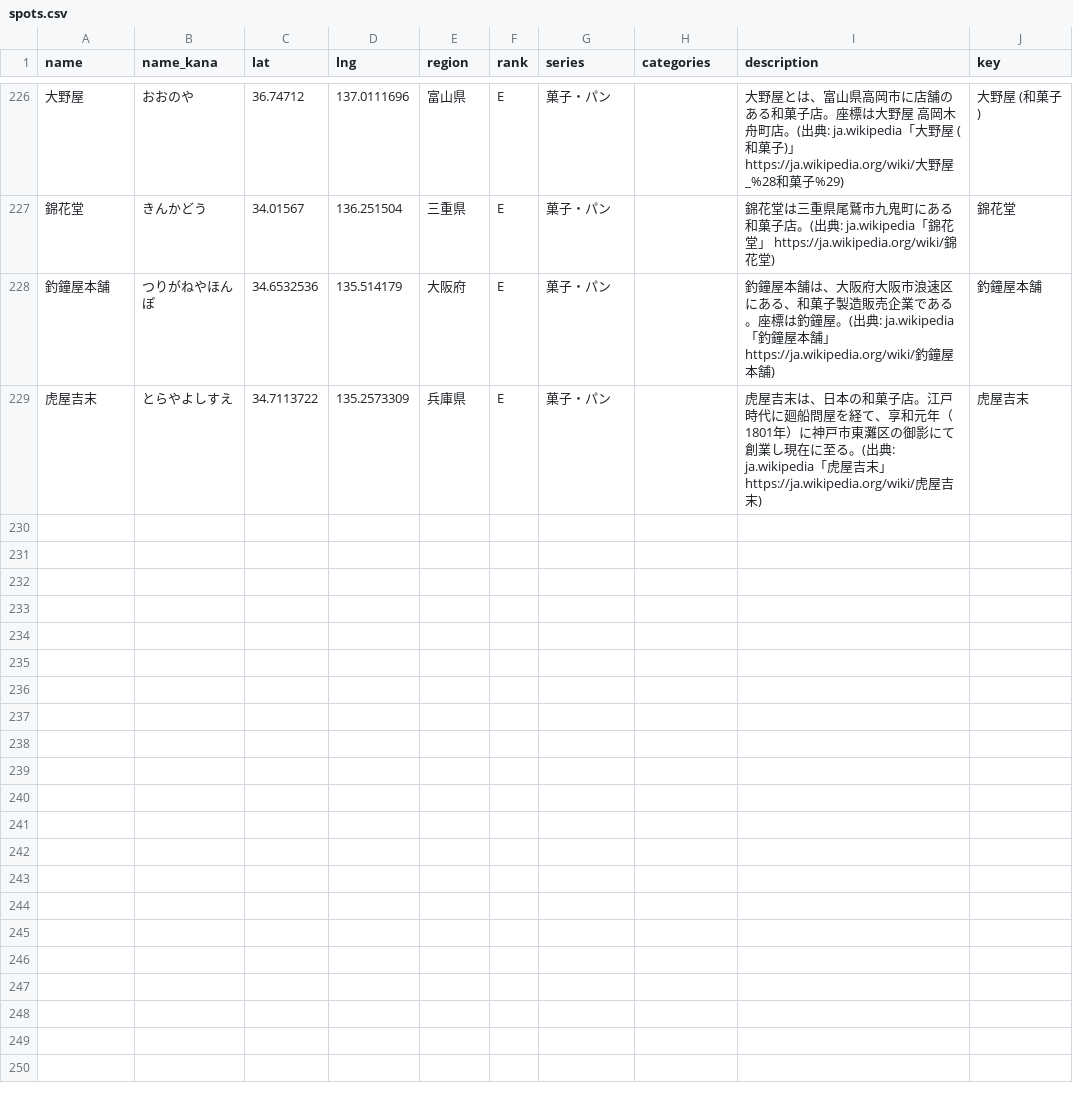
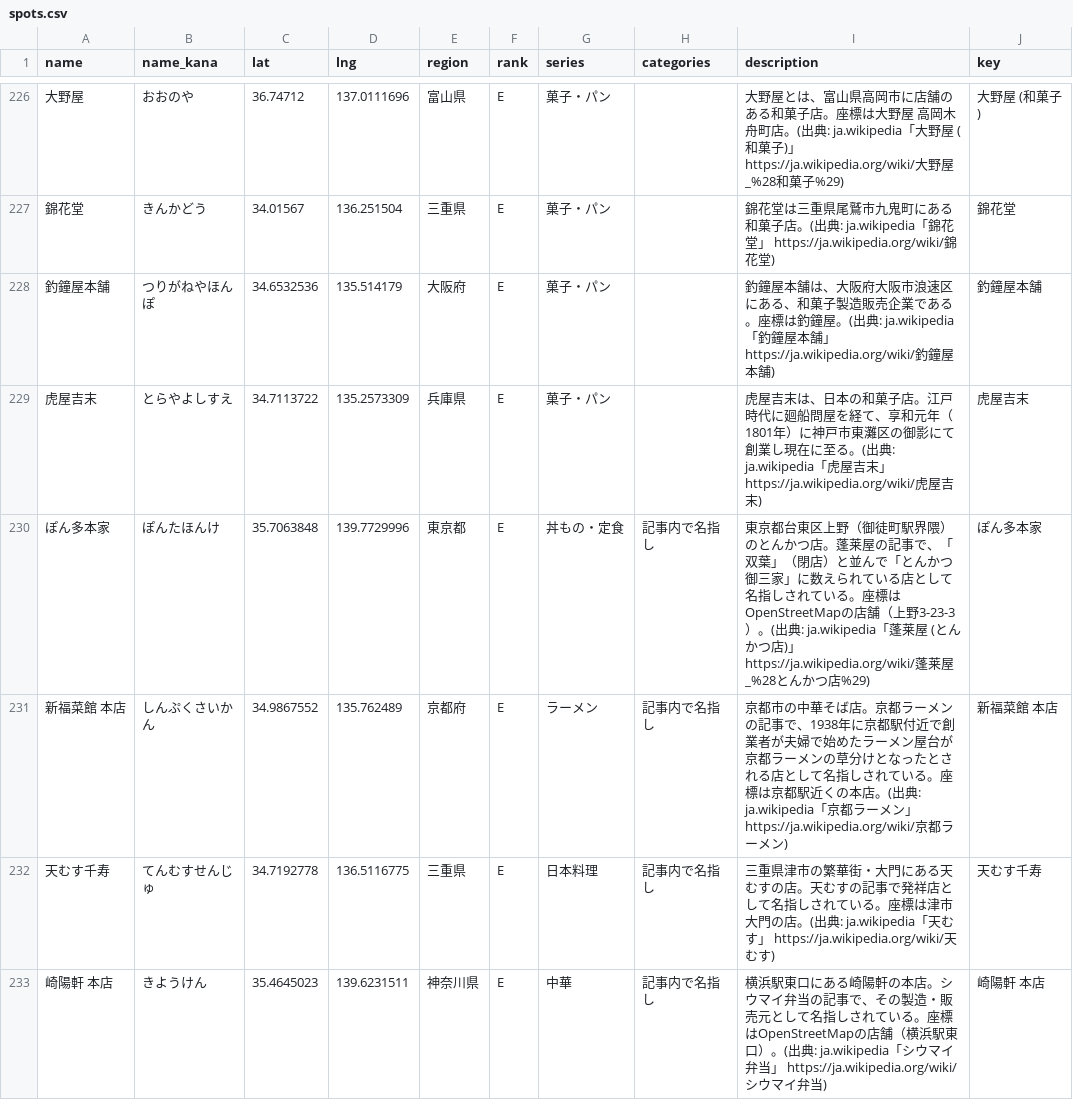
Before and after one commit to rtcode337/travel-log-data, a CSV file: restaurant/spots.csv, drawn as a sheet; only a part is shown, gaps mark what is left out; the diff covers the shown part only; the diff names each change by its address in the sheet, - before the commit and + after, or states it on an @@ line.

```diff
--- a/restaurant/spots.csv
+++ b/restaurant/spots.csv
+row 230: ぽん多本家 | ぽんたほんけ | 35.7063848 | 139.7729996 | 東京都 | E | 丼もの・定食 | 記事内で名指し | 東京都台東区上野（御徒町駅界隈）のとんかつ店。蓬莱屋の記事で、「双葉」（閉店）と並んで「とんかつ御三家」に数えられている店として名指しされている。座標はOpenStreetMapの店舗（上野3-23-3）。(出典: ja.wikipedia「蓬莱屋 (とんかつ店)」 https://ja.wikipedia.org/wiki/蓬莱屋_%28とんかつ店%29) | ぽん多本家
+row 231: 新福菜館 本店 | しんぷくさいかん | 34.9867552 | 135.762489 | 京都府 | E | ラーメン | 記事内で名指し | 京都市の中華そば店。京都ラーメンの記事で、1938年に京都駅付近で創業者が夫婦で始めたラーメン屋台が京都ラーメンの草分けとなったとされる店として名指しされている。座標は京都駅近くの本店。(出典: ja.wikipedia「京都ラーメン」 https://ja.wikipedia.org/wiki/京都ラーメン) | 新福菜館 本店
+row 232: 天むす千寿 | てんむすせんじゅ | 34.7192778 | 136.5116775 | 三重県 | E | 日本料理 | 記事内で名指し | 三重県津市の繁華街・大門にある天むすの店。天むすの記事で発祥店として名指しされている。座標は津市大門の店。(出典: ja.wikipedia「天むす」 https://ja.wikipedia.org/wiki/天むす) | 天むす千寿
+row 233: 崎陽軒 本店 | きようけん | 35.4645023 | 139.6231511 | 神奈川県 | E | 中華 | 記事内で名指し | 横浜駅東口にある崎陽軒の本店。シウマイ弁当の記事で、その製造・販売元として名指しされている。座標はOpenStreetMapの店舗（横浜駅東口）。(出典: ja.wikipedia「シウマイ弁当」 https://ja.wikipedia.org/wiki/シウマイ弁当) | 崎陽軒 本店
```
Also changed, not shown: 4 added rows elsewhere in this file, 7 other files.
